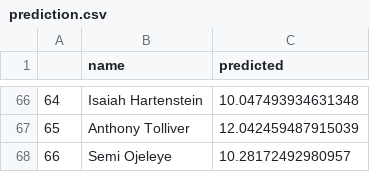
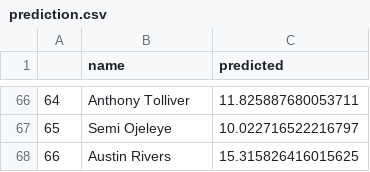
Before and after one commit to bballboy8/Fantasy-Fire, a CSV file: website/optimizer/prediction.csv, drawn as a sheet; only a part is shown, gaps mark what is left out; the diff covers the shown part only.

```diff
--- a/website/optimizer/prediction.csv
+++ b/website/optimizer/prediction.csv
@@ -66,3 +66,3 @@
-64,Isaiah Hartenstein,10.047493934631348
-65,Anthony Tolliver,12.042459487915039
-66,Semi Ojeleye,10.28172492980957
+64,Anthony Tolliver,11.825887680053711
+65,Semi Ojeleye,10.022716522216797
+66,Austin Rivers,15.315826416015625
```
Also changed, not shown: 91 edited cells elsewhere in this file.
